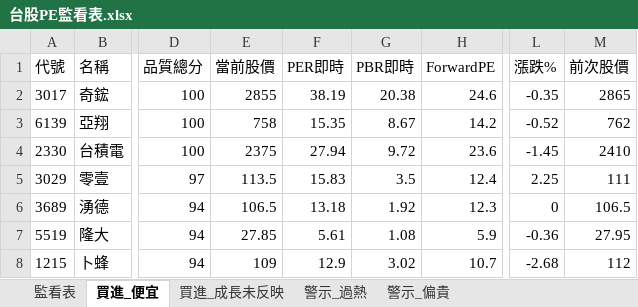
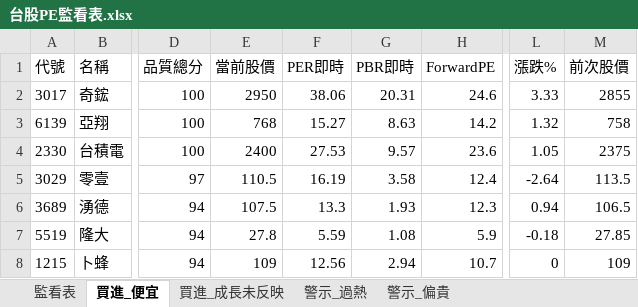
Before and after one commit to delphichi/big, an Excel workbook: data/台股PE監看表.xlsx, sheet 買進_便宜, drawn as a sheet; only a part is shown, gaps mark what is left out; values as stored, in another font and other column widths than the file's, no borders; the diff covers the shown part only; the diff names each change by its address in the sheet, - before the commit and + after, or states it on an @@ line.

```diff
--- a/data/台股PE監看表.xlsx (sheet 買進_便宜)
+++ b/data/台股PE監看表.xlsx (sheet 買進_便宜)
-E2 (當前股價): 2855
+E2 (當前股價): 2950
-F2 (PER即時): 38.19
+F2 (PER即時): 38.06
-G2 (PBR即時): 20.38
+G2 (PBR即時): 20.31
-L2 (漲跌%): -0.35
+L2 (漲跌%): 3.33
-M2 (前次股價): 2865
+M2 (前次股價): 2855
-E3 (當前股價): 758
+E3 (當前股價): 768
-F3 (PER即時): 15.35
+F3 (PER即時): 15.27
-G3 (PBR即時): 8.67
+G3 (PBR即時): 8.63
-L3 (漲跌%): -0.52
+L3 (漲跌%): 1.32
-M3 (前次股價): 762
+M3 (前次股價): 758
-E4 (當前股價): 2375
+E4 (當前股價): 2400
-F4 (PER即時): 27.94
+F4 (PER即時): 27.53
-G4 (PBR即時): 9.72
+G4 (PBR即時): 9.57
-L4 (漲跌%): -1.45
+L4 (漲跌%): 1.05
-M4 (前次股價): 2410
+M4 (前次股價): 2375
-E5 (當前股價): 113.5
+E5 (當前股價): 110.5
-F5 (PER即時): 15.83
+F5 (PER即時): 16.19
-G5 (PBR即時): 3.5
+G5 (PBR即時): 3.58
-L5 (漲跌%): 2.25
+L5 (漲跌%): -2.64
-M5 (前次股價): 111
+M5 (前次股價): 113.5
-E6 (當前股價): 106.5
+E6 (當前股價): 107.5
-F6 (PER即時): 13.18
+F6 (PER即時): 13.3
-G6 (PBR即時): 1.92
+G6 (PBR即時): 1.93
-L6 (漲跌%): 0
+L6 (漲跌%): 0.94
-E7 (當前股價): 27.85
+E7 (當前股價): 27.8
-F7 (PER即時): 5.61
+F7 (PER即時): 5.59
-L7 (漲跌%): -0.36
+L7 (漲跌%): -0.18
-M7 (前次股價): 27.95
+M7 (前次股價): 27.85
-F8 (PER即時): 12.9
+F8 (PER即時): 12.56
-G8 (PBR即時): 3.02
+G8 (PBR即時): 2.94
-L8 (漲跌%): -2.68
+L8 (漲跌%): 0
-M8 (前次股價): 112
+M8 (前次股價): 109
```
Also changed, not shown: 67 edited cells elsewhere in this sheet, sheet 監看表, sheet 警示_過熱, sheet 警示_偏貴, sheet 買進_成長未反映, data/推薦戰績.xlsx, 1 other file.
